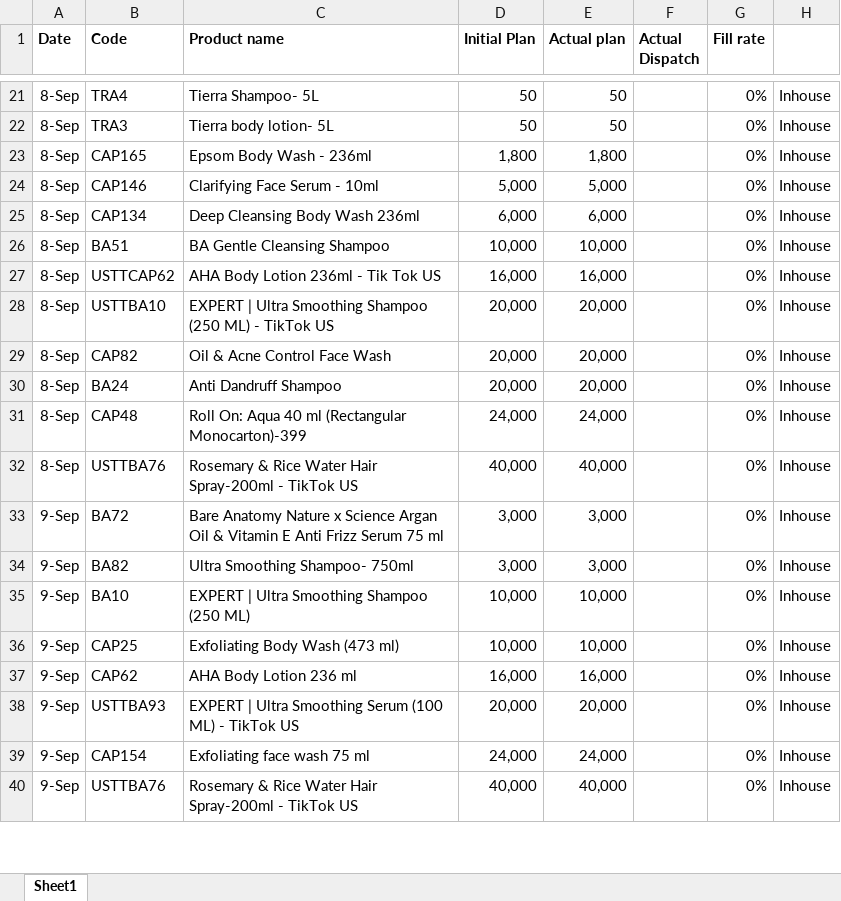
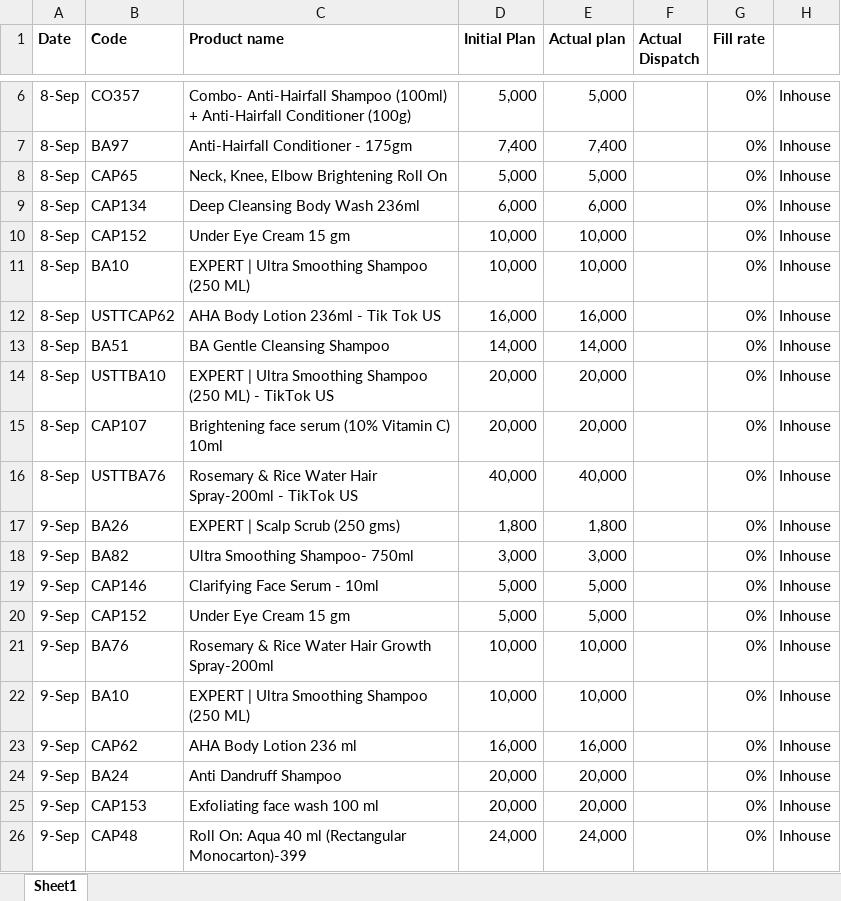
Before and after one commit to ramantayal-2912/production-board, an Excel workbook: data/Plan.xlsx, sheet Sheet1, drawn as a sheet; only a part is shown, gaps mark what is left out; the shorter side is filled out with more unchanged rows; values as stored, in another font and other column widths than the file's, no borders; removed rows and columns are numbered as before the commit, all else as after; the diff covers the shown part only; the diff names each change by its address in the sheet, - before the commit and + after, or states it on an @@ line.

```diff
--- a/data/Plan.xlsx (sheet Sheet1)
+++ b/data/Plan.xlsx (sheet Sheet1)
-B6 (Code): TRA4
+B6 (Code): CO357
-C6 (Product name): Tierra Shampoo- 5L
+C6 (Product name): Combo- Anti-Hairfall Shampoo (100ml) + Anti-Hairfall Conditioner (100g)
-D6 (Initial Plan): 50
+D6 (Initial Plan): 5,000
-E6 (Actual plan): 50
+E6 (Actual plan): 5,000
-B7 (Code): TRA3
+B7 (Code): BA97
-C7 (Product name): Tierra body lotion- 5L
+C7 (Product name): Anti-Hairfall Conditioner - 175gm
-D7 (Initial Plan): 50
+D7 (Initial Plan): 7,400
-E7 (Actual plan): 50
+E7 (Actual plan): 7,400
-row 23: 8-Sep | CAP165 | Epsom Body Wash - 236ml | 1,800 | 1,800 |  | 0% | Inhouse
-B8 (Code): CAP146
+B8 (Code): CAP65
-C8 (Product name): Clarifying Face Serum - 10ml
+C8 (Product name): Neck, Knee, Elbow Brightening Roll On
+row 10: 8-Sep | CAP152 | Under Eye Cream 15 gm | 10,000 | 10,000 |  | 0% | Inhouse
-B11 (Code): BA51
+B11 (Code): BA10
-C11 (Product name): BA Gentle Cleansing Shampoo
+C11 (Product name): EXPERT | Ultra Smoothing Shampoo (250 ML)
+row 13: 8-Sep | BA51 | BA Gentle Cleansing Shampoo | 14,000 | 14,000 |  | 0% | Inhouse
-B15 (Code): CAP82
+B15 (Code): CAP107
-C15 (Product name): Oil & Acne Control Face Wash
+C15 (Product name): Brightening face serum (10% Vitamin C) 10ml
-row 30: 8-Sep | BA24 | Anti Dandruff Shampoo | 20,000 | 20,000 |  | 0% | Inhouse
-row 31: 8-Sep | CAP48 | Roll On: Aqua 40 ml (Rectangular Monocarton)-399 | 24,000 | 24,000 |  | 0% | Inhouse
-B17 (Code): BA72
+B17 (Code): BA26
-C17 (Product name): Bare Anatomy Nature x Science Argan Oil & Vitamin E Anti Frizz Serum 75 ml
+C17 (Product name): EXPERT | Scalp Scrub (250 gms)
-D17 (Initial Plan): 3,000
+D17 (Initial Plan): 1,800
-E17 (Actual plan): 3,000
+E17 (Actual plan): 1,800
+row 19: 9-Sep | CAP146 | Clarifying Face Serum - 10ml | 5,000 | 5,000 |  | 0% | Inhouse
+row 20: 9-Sep | CAP152 | Under Eye Cream 15 gm | 5,000 | 5,000 |  | 0% | Inhouse
+row 21: 9-Sep | BA76 | Rosemary & Rice Water Hair Growth Spray-200ml | 10,000 | 10,000 |  | 0% | Inhouse
-row 36: 9-Sep | CAP25 | Exfoliating Body Wash (473 ml) | 10,000 | 10,000 |  | 0% | Inhouse
+row 24: 9-Sep | BA24 | Anti Dandruff Shampoo | 20,000 | 20,000 |  | 0% | Inhouse
-B25 (Code): USTTBA93
+B25 (Code): CAP153
-C25 (Product name): EXPERT | Ultra Smoothing Serum (100 ML) - TikTok US
+C25 (Product name): Exfoliating face wash 100 ml
-B26 (Code): CAP154
+B26 (Code): CAP48
-C26 (Product name): Exfoliating face wash 75 ml
+C26 (Product name): Roll On: Aqua 40 ml (Rectangular Monocarton)-399
```
Also changed, not shown: 33 added rows, 18 removed rows and 64 edited cells elsewhere in this sheet, 2 other files.
